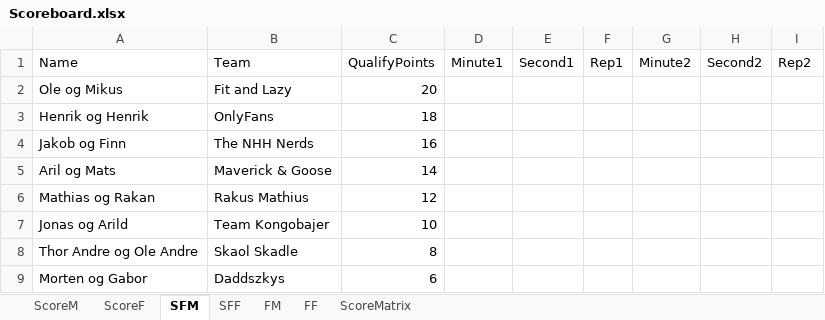
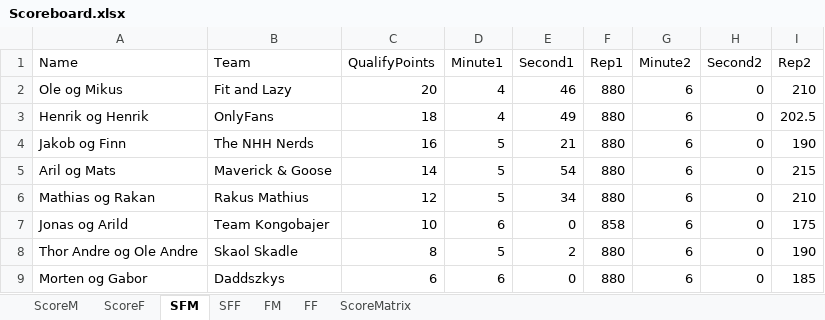
Before and after one commit to liyuanhao86/streamlit, an Excel workbook: Scoreboard.xlsx, sheet SFM, drawn as a sheet; values as stored, in another font and other column widths than the file's, no borders; the diff names each change by its address in the sheet, - before the commit and + after, or states it on an @@ line.

```diff
--- a/Scoreboard.xlsx (sheet SFM)
+++ b/Scoreboard.xlsx (sheet SFM)
-D2:D3 (Minute1): (empty)
+D2:D3 (Minute1): 4
-E2 (Second1): (empty)
+E2 (Second1): 46
-F2:F6 (Rep1): (empty)
+F2:F6 (Rep1): 880
-G2:G9 (Minute2): (empty)
+G2:G9 (Minute2): 6
-H2:H9 (Second2): (empty)
+H2:H9 (Second2): 0
-I2 (Rep2): (empty)
+I2 (Rep2): 210
-E3 (Second1): (empty)
+E3 (Second1): 49
-I3 (Rep2): (empty)
+I3 (Rep2): 202.5
-D4:D6 (Minute1): (empty)
+D4:D6 (Minute1): 5
-E4 (Second1): (empty)
+E4 (Second1): 21
-I4 (Rep2): (empty)
+I4 (Rep2): 190
-E5 (Second1): (empty)
+E5 (Second1): 54
-I5 (Rep2): (empty)
+I5 (Rep2): 215
-E6 (Second1): (empty)
+E6 (Second1): 34
-I6 (Rep2): (empty)
+I6 (Rep2): 210
-D7 (Minute1): (empty)
+D7 (Minute1): 6
-E7 (Second1): (empty)
+E7 (Second1): 0
-F7 (Rep1): (empty)
+F7 (Rep1): 858
-I7 (Rep2): (empty)
+I7 (Rep2): 175
-D8 (Minute1): (empty)
+D8 (Minute1): 5
-E8 (Second1): (empty)
+E8 (Second1): 2
-F8:F9 (Rep1): (empty)
+F8:F9 (Rep1): 880
-I8 (Rep2): (empty)
+I8 (Rep2): 190
-D9 (Minute1): (empty)
+D9 (Minute1): 6
-E9 (Second1): (empty)
+E9 (Second1): 0
-I9 (Rep2): (empty)
+I9 (Rep2): 185
```
Also changed, not shown: sheet SFF.
